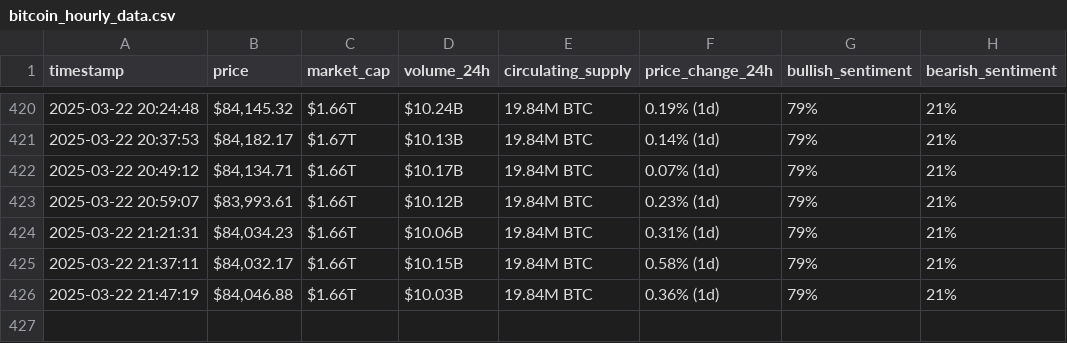
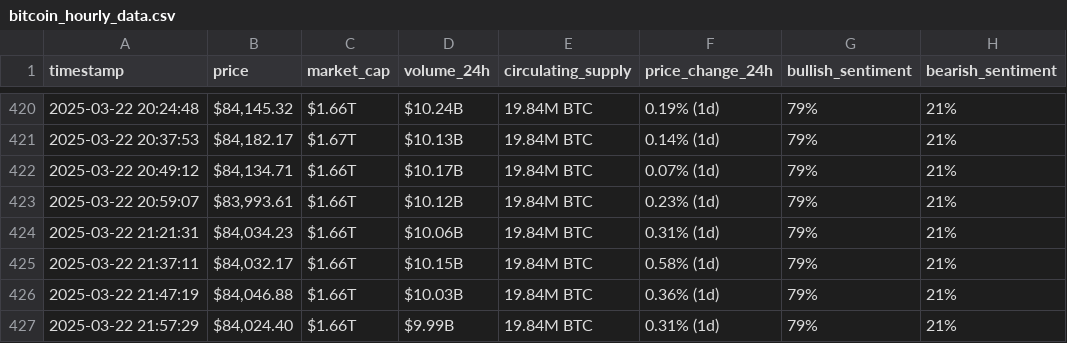
Before and after one commit to roaasoloh/webscraping-automation, a CSV file: bitcoin_hourly_data.csv, drawn as a sheet; only a part is shown, gaps mark what is left out; the diff names each change by its address in the sheet, - before the commit and + after, or states it on an @@ line.

```diff
--- a/bitcoin_hourly_data.csv
+++ b/bitcoin_hourly_data.csv
+row 427: 2025-03-22 21:57:29 | $84,024.40 | $1.66T | $9.99B | 19.84M BTC | 0.31% (1d) | 79% | 21%
```
